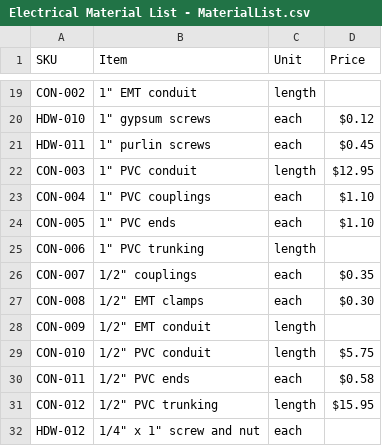
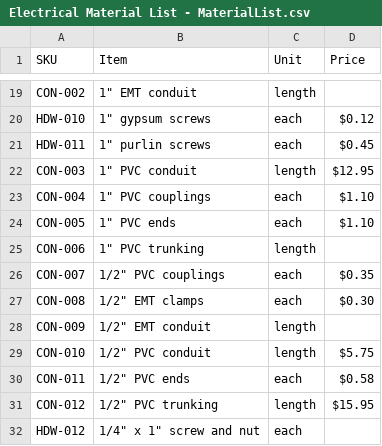
Before and after one commit to amarnathbajnath/Materials, a CSV file: Electrical Material List - MaterialList.csv, drawn as a sheet; only a part is shown, gaps mark what is left out.

Commit message:
Update Electrical Material List - MaterialList.csv
renamed 1/2" PVC couplings

```diff
--- a/Electrical Material List - MaterialList.csv
+++ b/Electrical Material List - MaterialList.csv
@@ -25,3 +25,3 @@ CON-005,"1"" PVC ends",each,$1.10
 CON-006,"1"" PVC trunking",length,
-CON-007,"1/2"" couplings",each,$0.35
+CON-007,"1/2"" PVC couplings",each,$0.35
 CON-008,"1/2"" EMT clamps",each,$0.30
```
